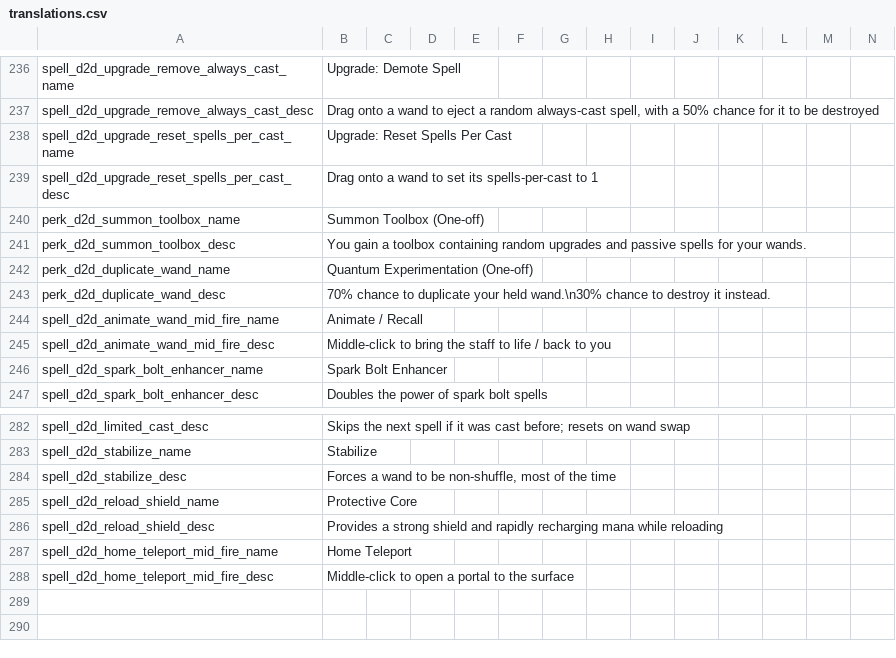
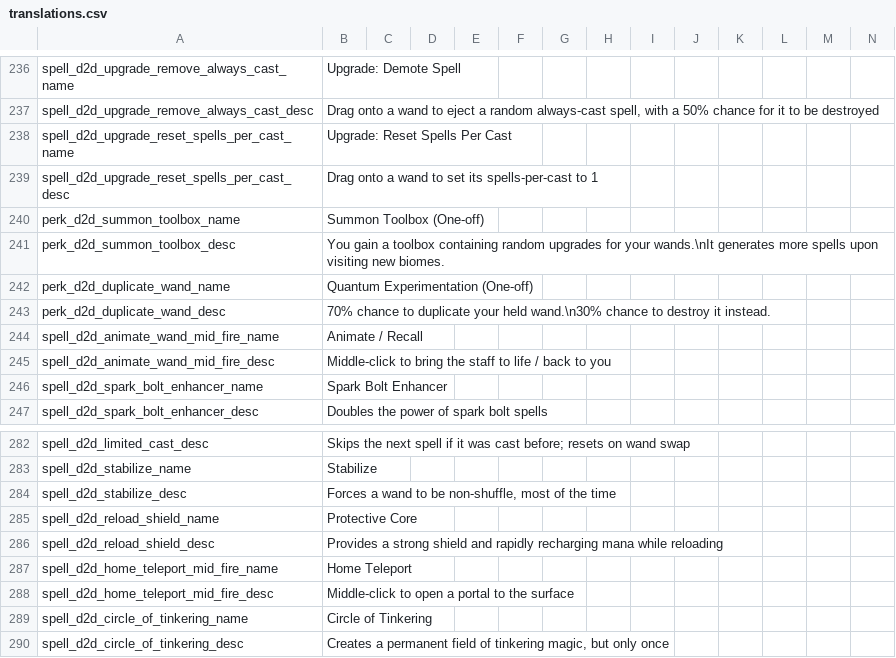
Before and after one commit to meyergames/noita-mod-d2d-content-pack, a CSV file: translations.csv, drawn as a sheet; only a part is shown, gaps mark what is left out; rows hold the shown columns only; the diff names each change by its address in the sheet, - before the commit and + after, or states it on an @@ line.

Commit message:
merge Evolving Wands into Summon Toolbox

```diff
--- a/translations.csv
+++ b/translations.csv
-B241: …random upgrades and passive spells for your wands.
+B241: …random upgrades for your wands.\nIt generates more spells upon visiting new biomes.
+row 289: spell_d2d_circle_of_tinkering_name | Circle of Tinkering
+row 290: spell_d2d_circle_of_tinkering_desc | Creates a permanent field of tinkering magic, but only once
```
Also changed, not shown: 13 other files.
